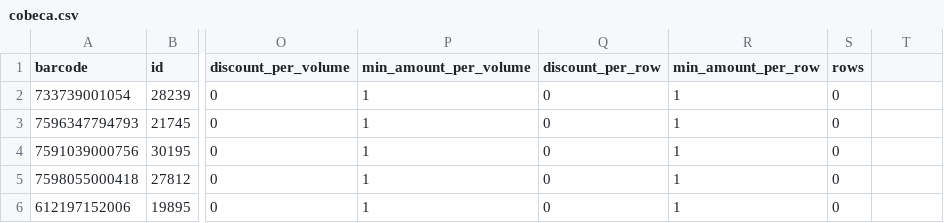
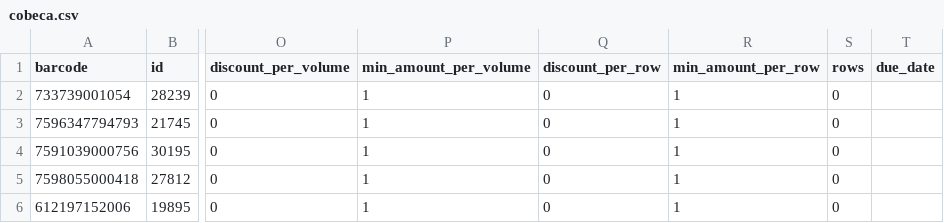
Before and after one commit to pedro092692/farcompra, a CSV file: core/data/cobeca.csv, drawn as a sheet; only a part is shown, gaps mark what is left out; the diff names each change by its address in the sheet, - before the commit and + after, or states it on an @@ line.

```diff
--- a/core/data/cobeca.csv
+++ b/core/data/cobeca.csv
-T1: (empty)
+T1: due_date
```
Also changed, not shown: core/data/drocerca.csv, core/data/dronena.csv, 22 other files.
